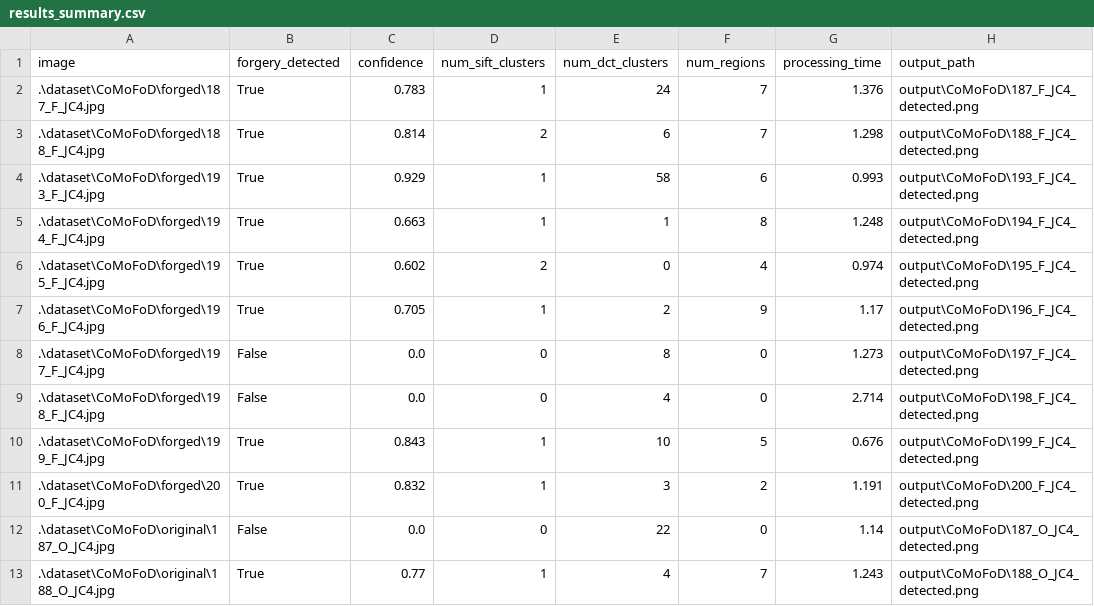
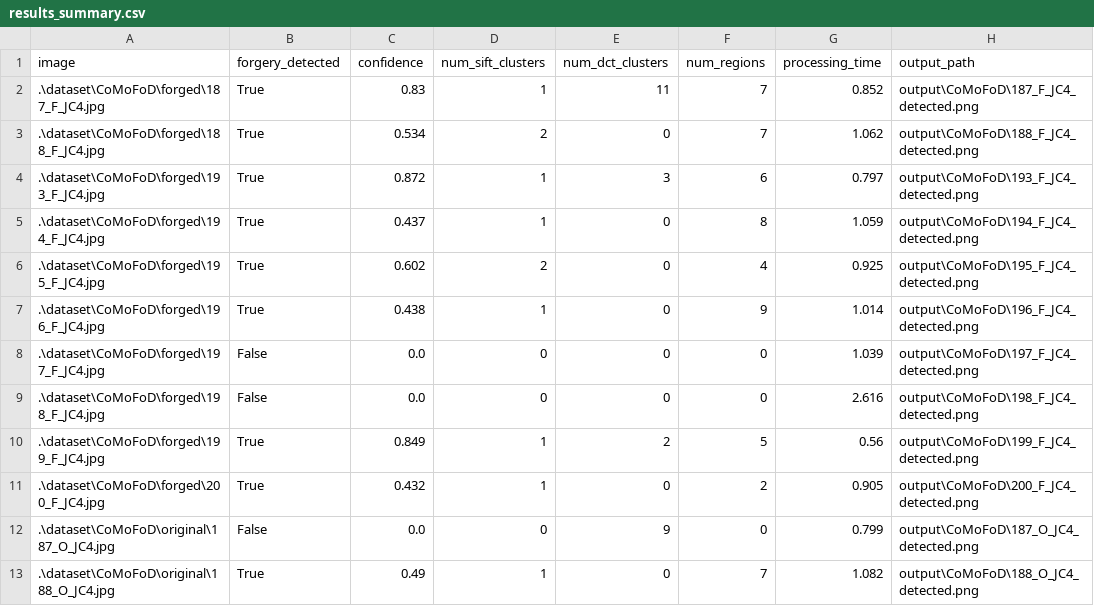
Before and after one commit to AXEY1010/client, a CSV file: output/CoMoFoD/results_summary.csv, drawn as a sheet; only a part is shown; the diff covers the shown part only.

```diff
--- a/output/CoMoFoD/results_summary.csv
+++ b/output/CoMoFoD/results_summary.csv
@@ -1,13 +1,13 @@
 image,forgery_detected,confidence,num_sift_clusters,num_dct_clusters,num_regions,processing_time,output_path
-.\dataset\CoMoFoD\forged\187_F_JC4.jpg,True,0.783,1,24,7,1.376,output\CoMoFoD\187_F_JC4_detected.png
-.\dataset\CoMoFoD\forged\188_F_JC4.jpg,True,0.814,2,6,7,1.298,output\CoMoFoD\188_F_JC4_detected.png
-.\dataset\CoMoFoD\forged\193_F_JC4.jpg,True,0.929,1,58,6,0.993,output\CoMoFoD\193_F_JC4_detected.png
-.\dataset\CoMoFoD\forged\194_F_JC4.jpg,True,0.663,1,1,8,1.248,output\CoMoFoD\194_F_JC4_detected.png
-.\dataset\CoMoFoD\forged\195_F_JC4.jpg,True,0.602,2,0,4,0.974,output\CoMoFoD\195_F_JC4_detected.png
-.\dataset\CoMoFoD\forged\196_F_JC4.jpg,True,0.705,1,2,9,1.17,output\CoMoFoD\196_F_JC4_detected.png
-.\dataset\CoMoFoD\forged\197_F_JC4.jpg,False,0.0,0,8,0,1.273,output\CoMoFoD\197_F_JC4_detected.png
-.\dataset\CoMoFoD\forged\198_F_JC4.jpg,False,0.0,0,4,0,2.714,output\CoMoFoD\198_F_JC4_detected.png
-.\dataset\CoMoFoD\forged\199_F_JC4.jpg,True,0.843,1,10,5,0.676,output\CoMoFoD\199_F_JC4_detected.png
-.\dataset\CoMoFoD\forged\200_F_JC4.jpg,True,0.832,1,3,2,1.191,output\CoMoFoD\200_F_JC4_detected.png
-.\dataset\CoMoFoD\original\187_O_JC4.jpg,False,0.0,0,22,0,1.14,output\CoMoFoD\187_O_JC4_detected.png
-.\dataset\CoMoFoD\original\188_O_JC4.jpg,True,0.77,1,4,7,1.243,output\CoMoFoD\188_O_JC4_detected.png
+.\dataset\CoMoFoD\forged\187_F_JC4.jpg,True,0.83,1,11,7,0.852,output\CoMoFoD\187_F_JC4_detected.png
+.\dataset\CoMoFoD\forged\188_F_JC4.jpg,True,0.534,2,0,7,1.062,output\CoMoFoD\188_F_JC4_detected.png
+.\dataset\CoMoFoD\forged\193_F_JC4.jpg,True,0.872,1,3,6,0.797,output\CoMoFoD\193_F_JC4_detected.png
+.\dataset\CoMoFoD\forged\194_F_JC4.jpg,True,0.437,1,0,8,1.059,output\CoMoFoD\194_F_JC4_detected.png
+.\dataset\CoMoFoD\forged\195_F_JC4.jpg,True,0.602,2,0,4,0.925,output\CoMoFoD\195_F_JC4_detected.png
+.\dataset\CoMoFoD\forged\196_F_JC4.jpg,True,0.438,1,0,9,1.014,output\CoMoFoD\196_F_JC4_detected.png
+.\dataset\CoMoFoD\forged\197_F_JC4.jpg,False,0.0,0,0,0,1.039,output\CoMoFoD\197_F_JC4_detected.png
+.\dataset\CoMoFoD\forged\198_F_JC4.jpg,False,0.0,0,0,0,2.616,output\CoMoFoD\198_F_JC4_detected.png
+.\dataset\CoMoFoD\forged\199_F_JC4.jpg,True,0.849,1,2,5,0.56,output\CoMoFoD\199_F_JC4_detected.png
+.\dataset\CoMoFoD\forged\200_F_JC4.jpg,True,0.432,1,0,2,0.905,output\CoMoFoD\200_F_JC4_detected.png
+.\dataset\CoMoFoD\original\187_O_JC4.jpg,False,0.0,0,9,0,0.799,output\CoMoFoD\187_O_JC4_detected.png
+.\dataset\CoMoFoD\original\188_O_JC4.jpg,True,0.49,1,0,7,1.082,output\CoMoFoD\188_O_JC4_detected.png
```
Also changed, not shown: 20 edited cells elsewhere in this file, output/MICC_F220/results_summary.csv, 39 other files.
